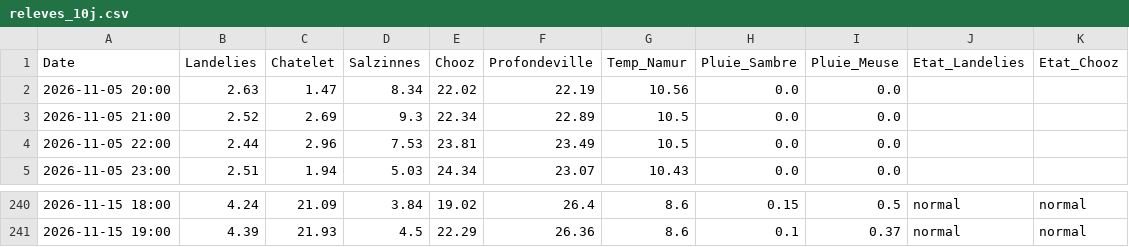
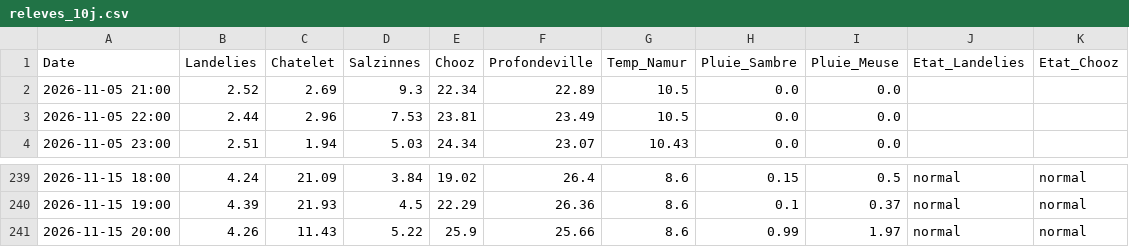
Before and after one commit to clem-tried-it/Guide-peche, a CSV file: data/releves_10j.csv, drawn as a sheet; only a part is shown, gaps mark what is left out.

```diff
--- a/data/releves_10j.csv
+++ b/data/releves_10j.csv
@@ -1,3 +1,2 @@
 Date,Landelies,Chatelet,Salzinnes,Chooz,Profondeville,Temp_Namur,Pluie_Sambre,Pluie_Meuse,Etat_Landelies,Etat_Chooz
-2026-11-05 20:00,2.63,1.47,8.34,22.02,22.19,10.56,0.0,0.0,,
 2026-11-05 21:00,2.52,2.69,9.3,22.34,22.89,10.5,0.0,0.0,,
@@ -241 +240,2 @@ Date,Landelies,Chatelet,Salzinnes,Chooz,Profondeville,Temp_Namur,Pluie_Sambre,Pl
 2026-11-15 19:00,4.39,21.93,4.5,22.29,26.36,8.6,0.1,0.37,normal,normal
+2026-11-15 20:00,4.26,11.43,5.22,25.9,25.66,8.6,0.99,1.97,normal,normal
```
Also changed, not shown: data/historique.csv, data/releves.csv, 1 other file.
